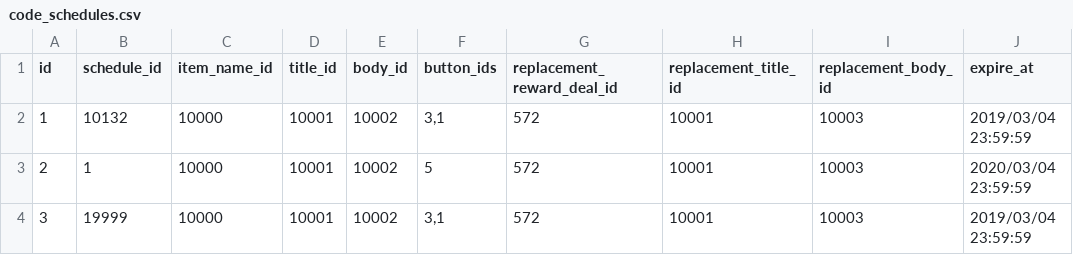
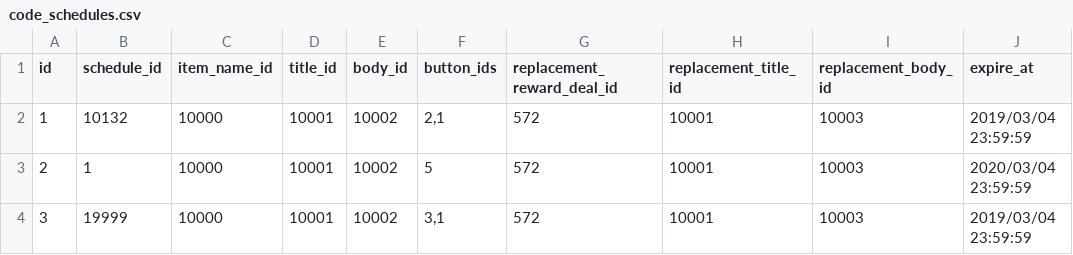
Before and after one commit to ketakeda/MTC-Plan, a CSV file: master/csv/code_schedules.csv, drawn as a sheet.

```diff
--- a/master/csv/code_schedules.csv
+++ b/master/csv/code_schedules.csv
@@ -1,3 +1,3 @@
 id,schedule_id,item_name_id,title_id,body_id,button_ids,replacement_reward_deal_id,replacement_title_id,replacement_body_id,expire_at
-1,10132,10000,10001,10002,"3,1",572,10001,10003,2019/03/04 23:59:59
+1,10132,10000,10001,10002,"2,1",572,10001,10003,2019/03/04 23:59:59
 2,1,10000,10001,10002,"5",572,10001,10003,2020/03/04 23:59:59
```
Also changed, not shown: master/csv/schedules.csv, master/csv/system_texts.csv, 1 other file.
